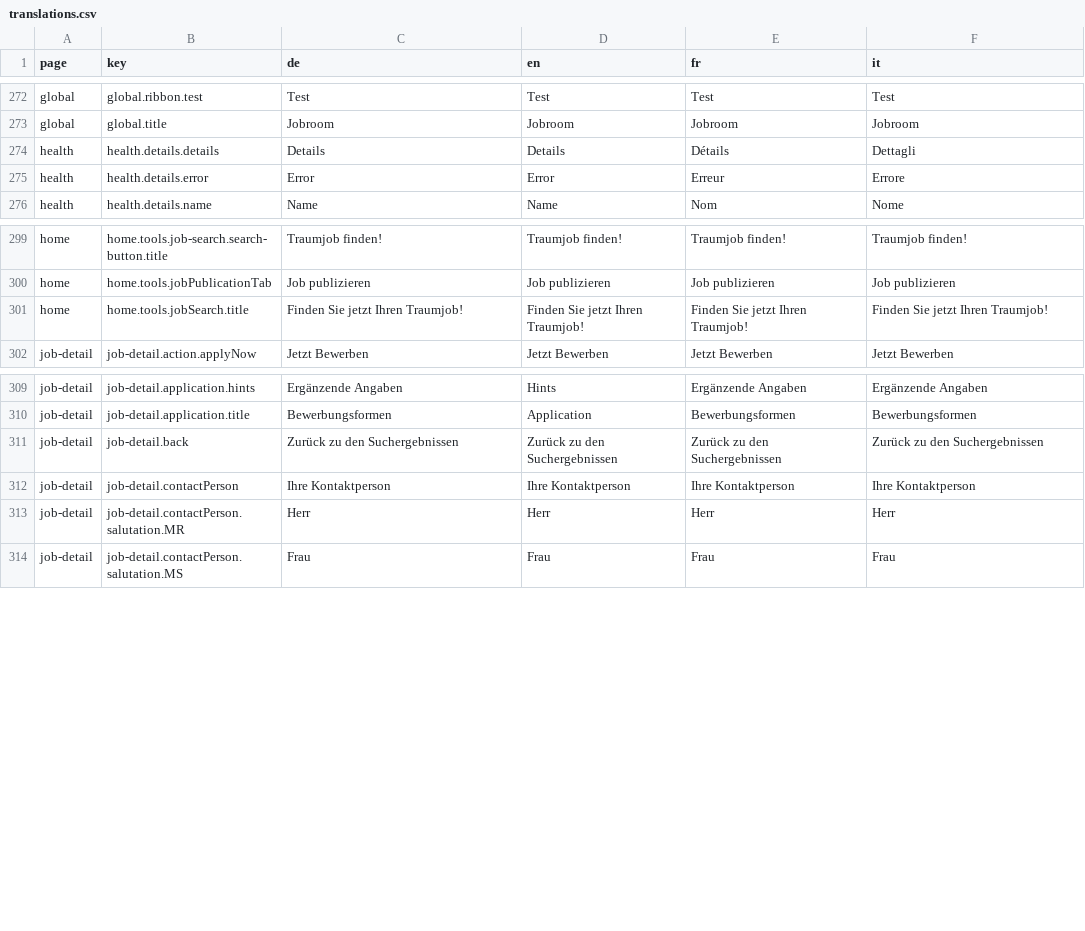
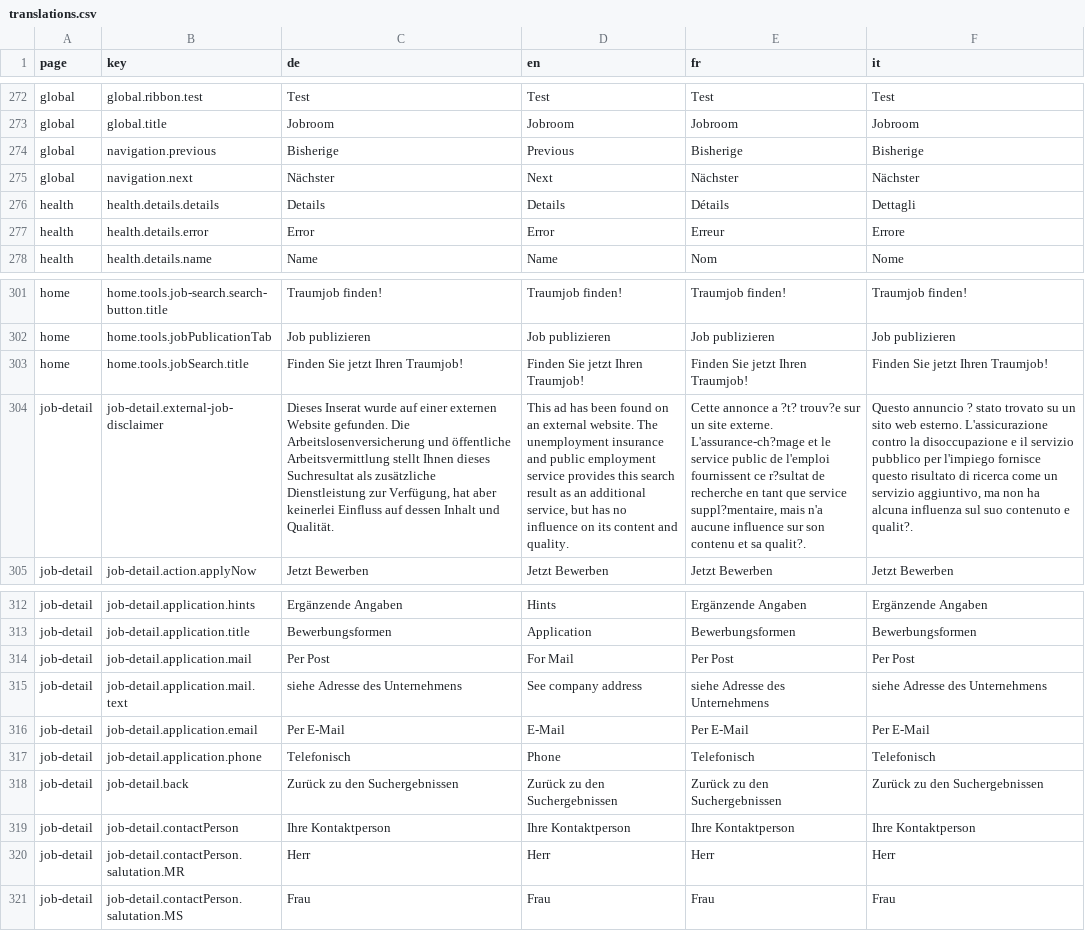
Before and after one commit to tdascoli/jobroom2, a CSV file: src/main/webapp/i18n/translations.csv, drawn as a sheet; only a part is shown, gaps mark what is left out; the diff names each change by its address in the sheet, - before the commit and + after, or states it on an @@ line.

Commit message:
JR2-253 Redesign Job Details page
* JR2-253 Add email, mail and phone to the Application section, add phone links. Fix sticky sections

* JR2-253 Add job pagination buttons

* JR2-253 Add pagination links for job details page

* JR2-253 Add pagination optimization to resolve jobs from the state, when possible

* JR2-253 Add next/previous translation, fix mail link

* JR2-253 Add navigation buttons disabling

* JR2-253 Refactor job resolver

* JR2-253 Move router navigation to effects

* JR2-253 Refactor effects

* JR2-253 Fix translation

* JR2-253 Remove caching

* JR2-253 Fix unit test

* JR2-253 Replace dl with div

```diff
--- a/src/main/webapp/i18n/translations.csv
+++ b/src/main/webapp/i18n/translations.csv
+row 274: global | navigation.previous | Bisherige | Previous | Bisherige | Bisherige
+row 275: global | navigation.next | Nächster | Next | Nächster | Nächster
+row 304: job-detail | job-detail.external-job-disclaimer | Dieses Inserat wurde auf einer externen Website gefunden. Die Arbeitslosenversicherung und öffentliche Arbeitsvermittlung stellt Ihnen dieses Suchresultat als zusätzliche Dienstleistung zur Verfügung, hat aber keinerlei Einfluss auf dessen Inhalt und Qualität. | This ad has been found on an external website. The unemployment insurance and public employment service provides this search result as an additional service, but has no influence on its content and quality. | Cette annonce a ?t? trouv?e sur un site externe. L'assurance-ch?mage et le service public de l'emploi fournissent ce r?sultat de recherche en tant que service suppl?mentaire, mais n'a aucune influence sur son contenu et sa qualit?. | Questo annuncio ? stato trovato su un sito web esterno. L'assicurazione contro la disoccupazione e il servizio pubblico per l'impiego fornisce questo risultato di ricerca come un servizio aggiuntivo, ma non ha alcuna influenza sul suo contenuto e qualit?.
+row 314: job-detail | job-detail.application.mail | Per Post | For Mail | Per Post | Per Post
+row 315: job-detail | job-detail.application.mail.text | siehe Adresse des Unternehmens | See company address | siehe Adresse des Unternehmens | siehe Adresse des Unternehmens
+row 316: job-detail | job-detail.application.email | Per E-Mail | E-Mail | Per E-Mail | Per E-Mail
+row 317: job-detail | job-detail.application.phone | Telefonisch | Phone | Telefonisch | Telefonisch
```
Also changed, not shown: 19 other files.
